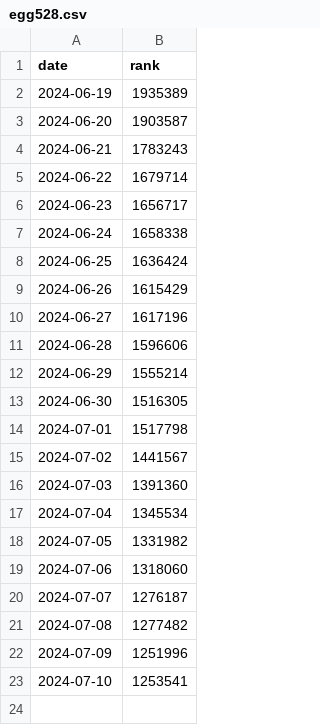
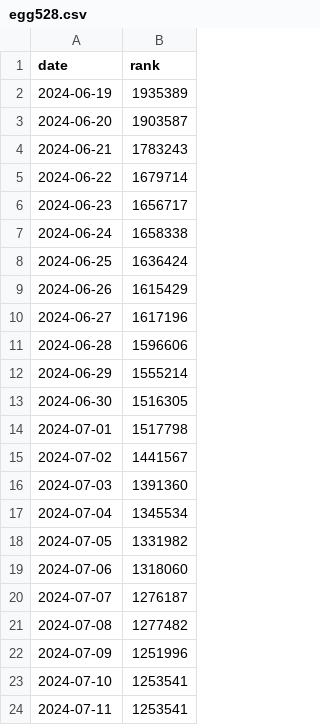
Before and after one commit to egg528/leetcode-rank-tracker, a CSV file: tracker/output/egg528.csv, drawn as a sheet.

Commit message:
docs: update leetcode rank

```diff
--- a/tracker/output/egg528.csv
+++ b/tracker/output/egg528.csv
@@ -23 +23,2 @@ date,rank
 2024-07-10,1253541
+2024-07-11,1253541
```
Also changed, not shown: 1 other file.
